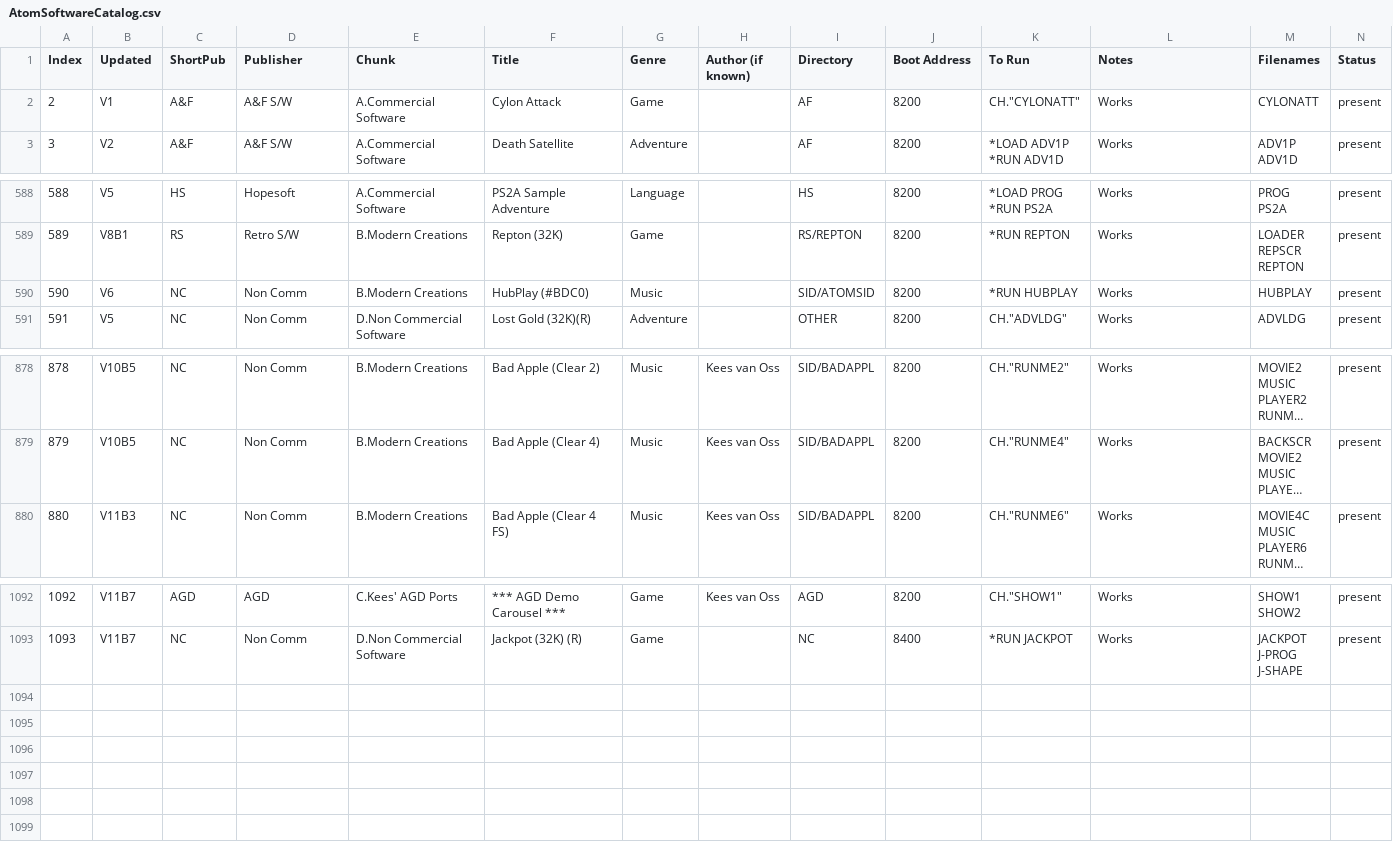
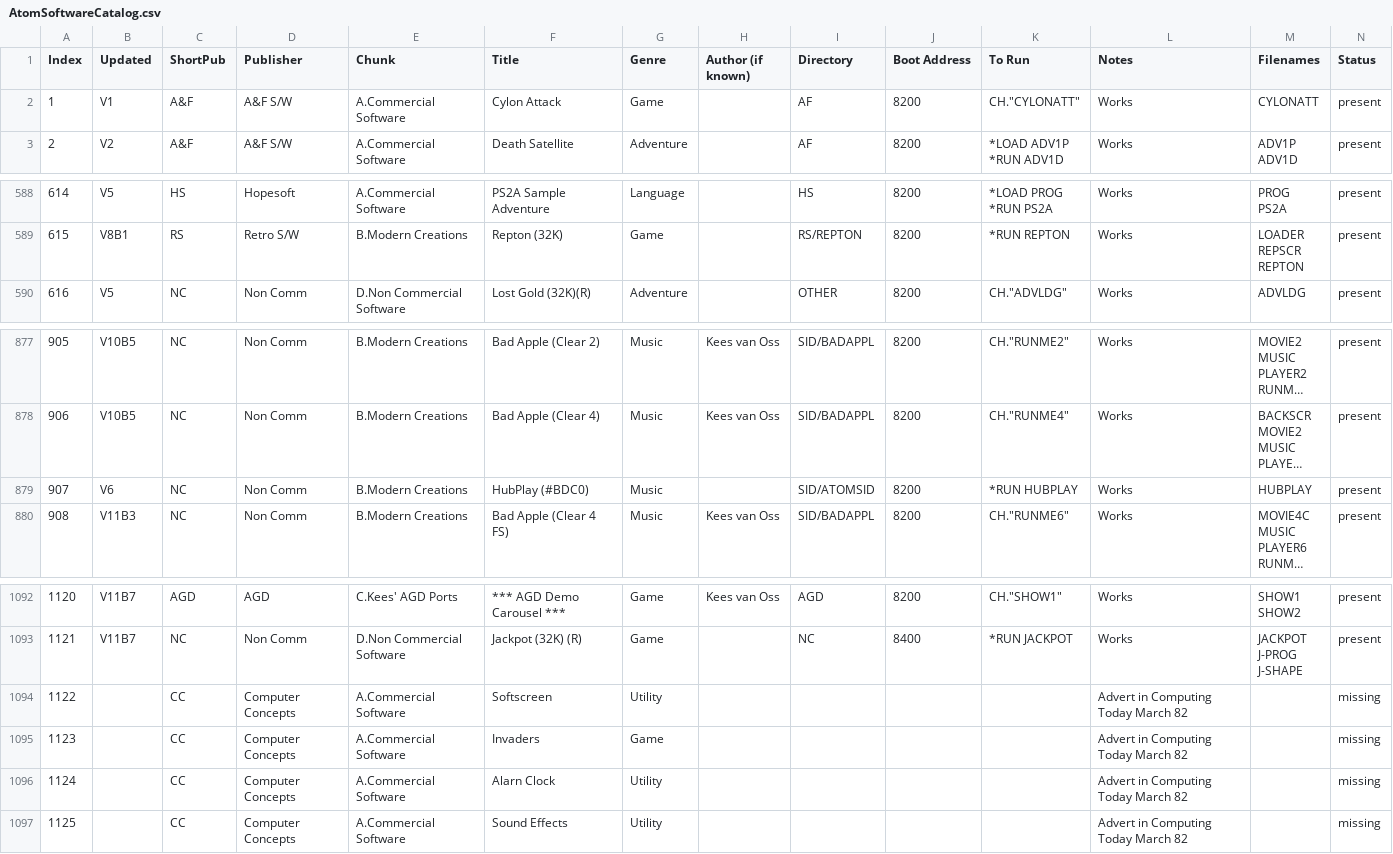
Before and after one commit to hoglet67/AtomSoftwareArchive, a CSV file: catalog/AtomSoftwareCatalog.csv, drawn as a sheet; only a part is shown, gaps mark what is left out; long unchanged cells end in …; rows hold the shown columns only; the diff names each change by its address in the sheet, - before the commit and + after, or states it on an @@ line.

Commit message:
Catalog: update identifiers (to match V10B4 where they existed)
Change-Id: I9dd165b1f028d52819463a35f61db090191aa099

```diff
--- a/catalog/AtomSoftwareCatalog.csv
+++ b/catalog/AtomSoftwareCatalog.csv
@@ column A (Index) renumbered between rows 2 and 1093 @@
@@ row 590 moved to row 879: 907 @@
+row 1094: 1122 |  | CC | Computer Concepts | A.Commercial Software | Softscreen | Utility |  |  |  |  | Advert in Computing Today March 82 |  | missing
+row 1095: 1123 |  | CC | Computer Concepts | A.Commercial Software | Invaders | Game |  |  |  |  | Advert in Computing Today March 82 |  | missing
+row 1096: 1124 |  | CC | Computer Concepts | A.Commercial Software | Alarn Clock | Utility |  |  |  |  | Advert in Computing Today March 82 |  | missing
+row 1097: 1125 |  | CC | Computer Concepts | A.Commercial Software | Sound Effects | Utility |  |  |  |  | Advert in Computing Today March 82 |  | missing
```
